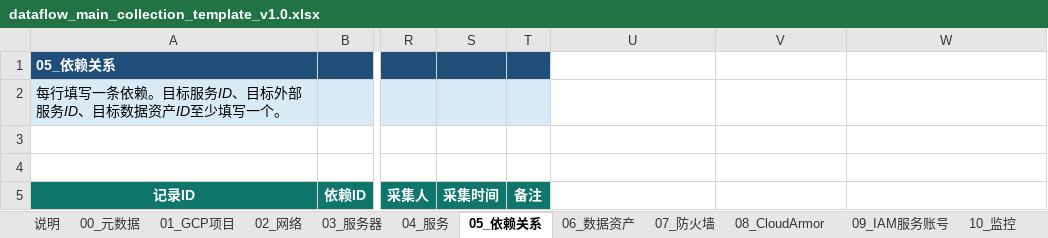
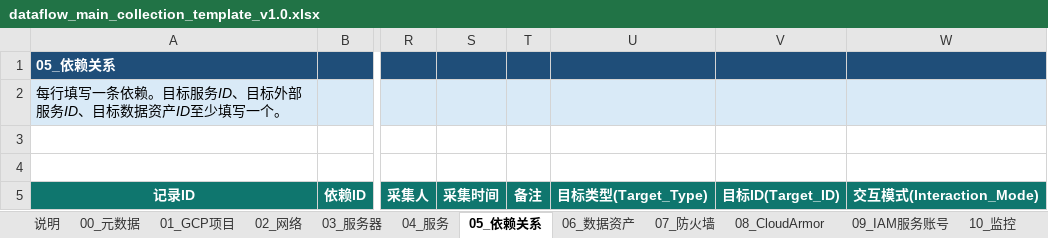
Before and after one commit to edmund-xl/dataflow, an Excel workbook: templates/dataflow_v1.0/dataflow_main_collection_template_v1.0.xlsx, sheet 05_依赖关系, drawn as a sheet; only a part is shown, gaps mark what is left out; values as stored, in another font and other column widths than the file's, no borders; the diff names each change by its address in the sheet, - before the commit and + after, or states it on an @@ line.

```diff
--- a/templates/dataflow_v1.0/dataflow_main_collection_template_v1.0.xlsx (sheet 05_依赖关系)
+++ b/templates/dataflow_v1.0/dataflow_main_collection_template_v1.0.xlsx (sheet 05_依赖关系)
-U1:W1 fill: none
+U1:W1 fill: #1F4E79
-U2:W2 fill: none
+U2:W2 fill: #D9EAF7
-U5: (empty)
+U5: 目标类型(Target_Type)
-U5:W5 fill: none
+U5:W5 fill: #0F766E
-V5: (empty)
+V5: 目标ID(Target_ID)
-W5: (empty)
+W5: 交互模式(Interaction_Mode)
```
Also changed, not shown: sheet 04_服务, samples/DCP_v0.1/dataflow_collection_template_v0.1.xlsx, templates/dataflow_v1.0/dataflow_data_dictionary_v1.0.xlsx, 17 other files.
